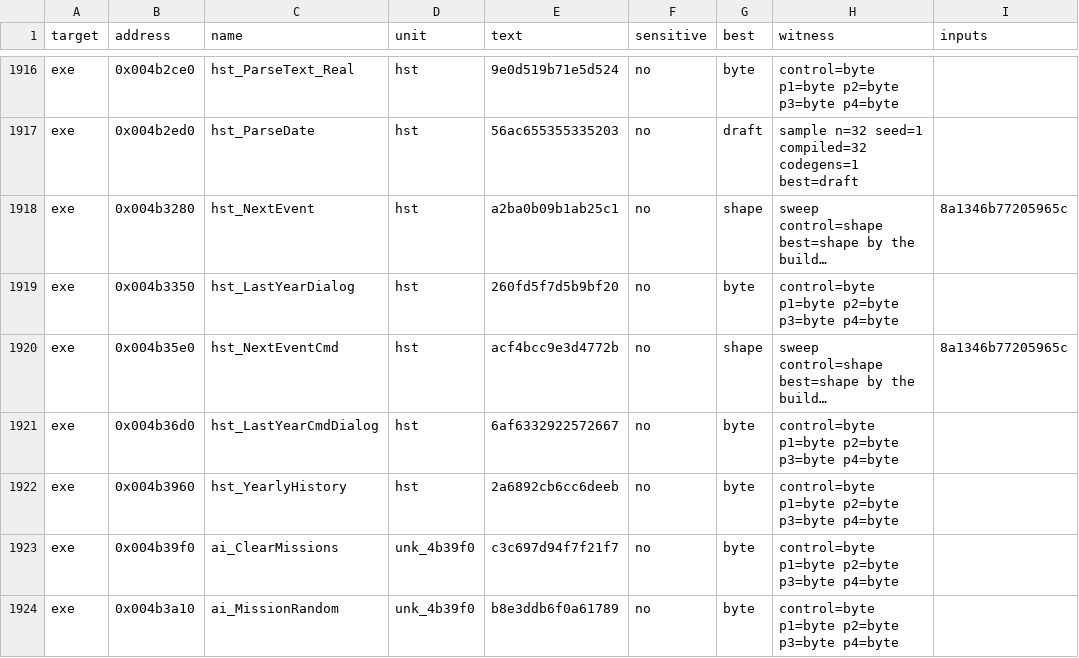
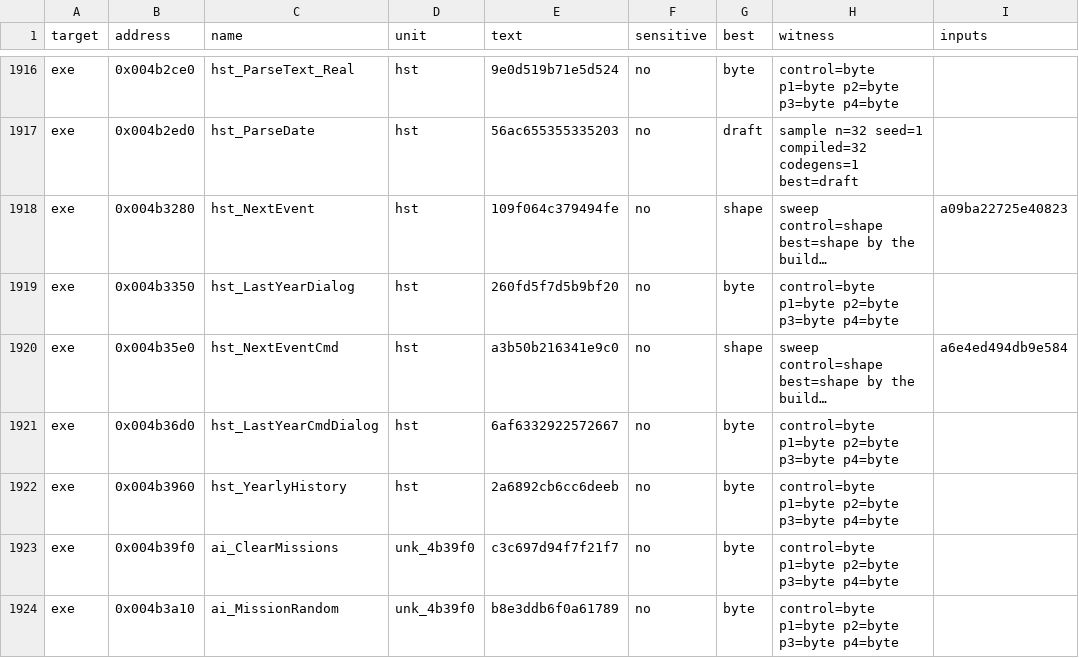
Before and after one commit to andre-tebart/gildegold, a TSV file: ledger/tiebreak.tsv, drawn as a sheet; only a part is shown, gaps mark what is left out; long unchanged cells end in …; the diff names each change by its address in the sheet, - before the commit and + after, or states it on an @@ line.

```diff
--- a/ledger/tiebreak.tsv
+++ b/ledger/tiebreak.tsv
-E1918 (text): a2ba0b09b1ab25c1
+E1918 (text): 109f064c379494fe
-I1918 (inputs): 8a1346b77205965c
+I1918 (inputs): a09ba22725e40823
-E1920 (text): acf4bcc9e3d4772b
+E1920 (text): a3b50b216341e9c0
-I1920 (inputs): 8a1346b77205965c
+I1920 (inputs): a6e4ed494db9e584
```
Also changed, not shown: 1 other file.
